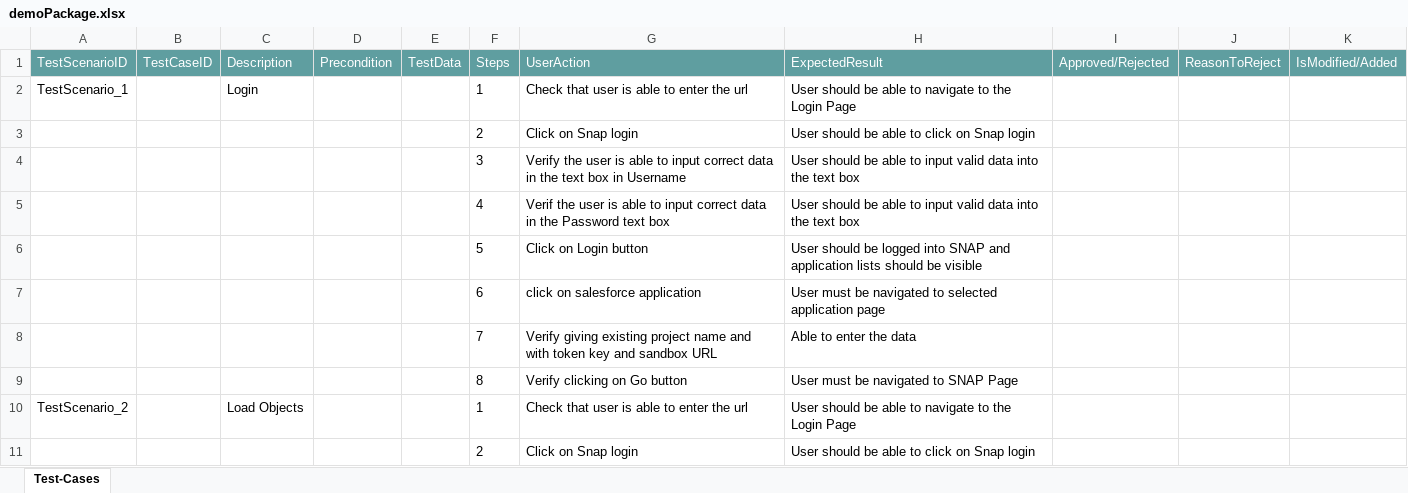
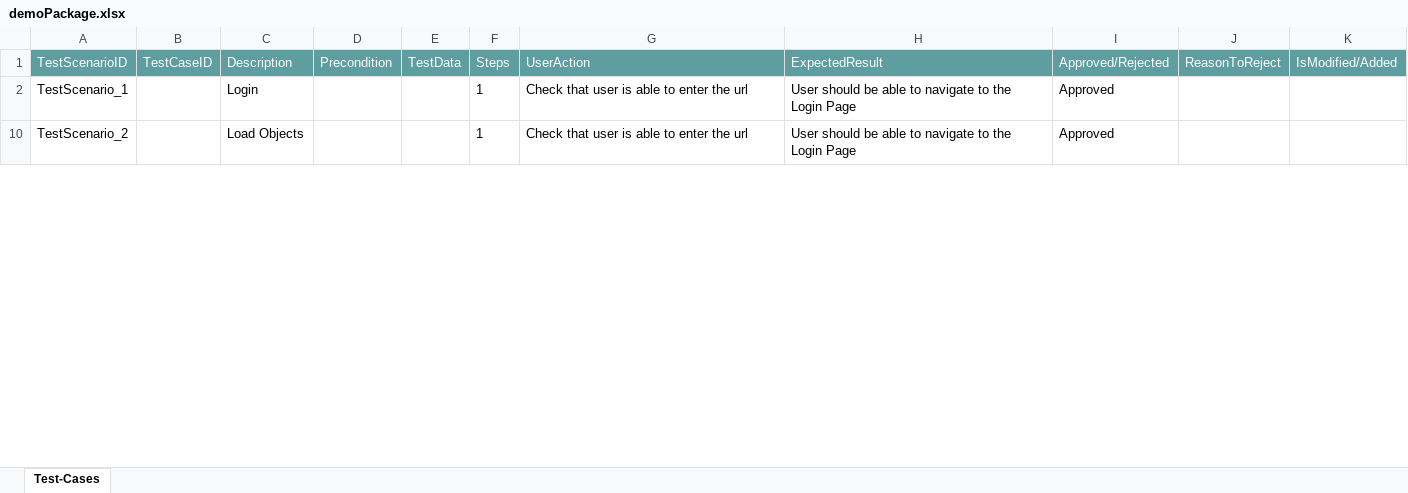
Before and after one commit to ShaikMohamedIrfan/KomalGenericProject, an Excel workbook: demoPackage.xlsx, sheet Test-Cases, drawn as a sheet; only a part is shown; values as stored, in another font and other column widths than the file's, no borders; table styles not drawn; the diff covers the shown part only; the diff names each change by its address in the sheet, - before the commit and + after, or states it on an @@ line.

Commit message:
Add files via upload

```diff
--- a/demoPackage.xlsx (sheet Test-Cases)
+++ b/demoPackage.xlsx (sheet Test-Cases)
-I2 (Approved/Rejected): (empty)
+I2 (Approved/Rejected): Approved
@@ row 3 hidden:  |  |  |  |  | 2 | Click on Snap login | User should be able to click on Snap login @@
@@ row 4 hidden:  |  |  |  |  | 3 | Verify the user is able to input correct data in the text box in Username | User should be able to input valid data into the text box @@
@@ row 5 hidden:  |  |  |  |  | 4 | Verif the user is able to input correct data in the Password text box | User should be able to input valid data into the text box @@
@@ row 6 hidden:  |  |  |  |  | 5 | Click on Login button | User should be logged into SNAP and application lists should be visible @@
@@ row 7 hidden:  |  |  |  |  | 6 | click on salesforce application | User must be navigated to selected application page @@
@@ row 8 hidden:  |  |  |  |  | 7 | Verify giving existing project name and with token key and sandbox URL | Able to enter the data @@
@@ row 9 hidden:  |  |  |  |  | 8 | Verify clicking on Go button | User must be navigated to SNAP Page @@
-I10 (Approved/Rejected): (empty)
+I10 (Approved/Rejected): Approved
@@ row 11 hidden:  |  |  |  |  | 2 | Click on Snap login | User should be able to click on Snap login @@
```
Also changed, not shown: 98 hidden or unhidden rows and 5 edited cells elsewhere in this sheet.
